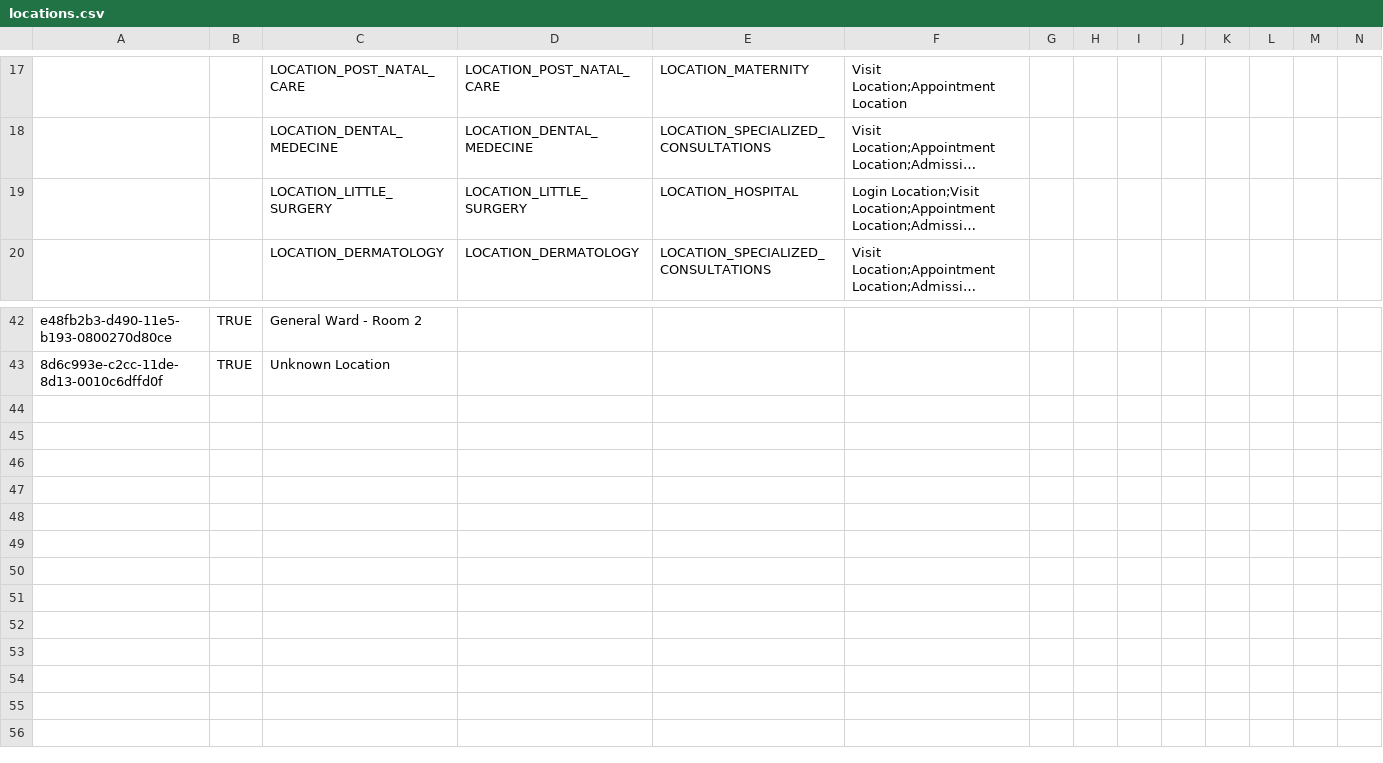
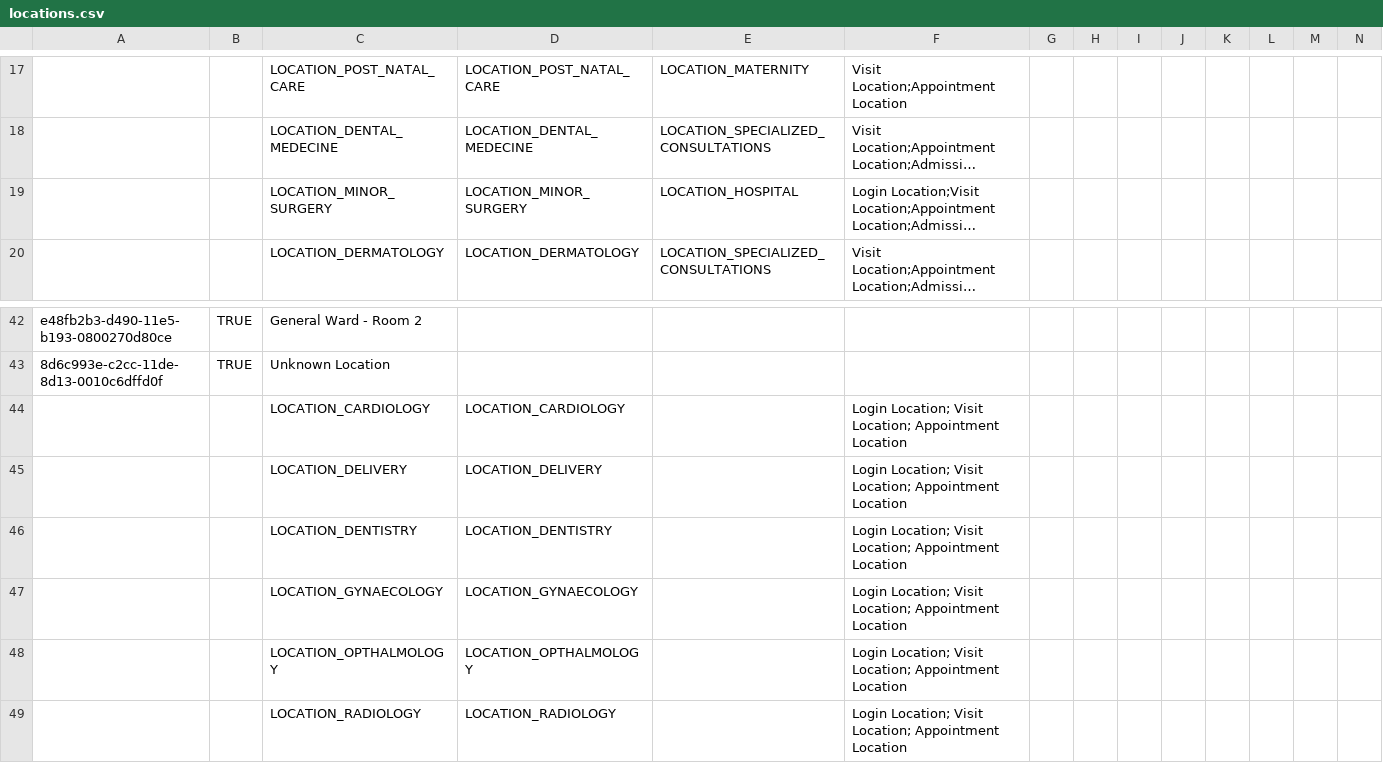
Before and after one commit to jembi/cameroon-bahmni-metadata, a CSV file: configuration/locations/locations.csv, drawn as a sheet; only a part is shown, gaps mark what is left out; long unchanged cells end in …; rows hold the shown columns only; the diff names each change by its address in the sheet, - before the commit and + after, or states it on an @@ line.

Commit message:
COM-22 Update the location list

```diff
--- a/configuration/locations/locations.csv
+++ b/configuration/locations/locations.csv
-C19: LOCATION_LITTLE_SURGERY
+C19: LOCATION_MINOR_SURGERY
-D19: LOCATION_LITTLE_SURGERY
+D19: LOCATION_MINOR_SURGERY
+row 44:  |  | LOCATION_CARDIOLOGY | LOCATION_CARDIOLOGY |  | Login Location; Visit Location; Appointment Location
+row 45:  |  | LOCATION_DELIVERY | LOCATION_DELIVERY |  | Login Location; Visit Location; Appointment Location
+row 46:  |  | LOCATION_DENTISTRY | LOCATION_DENTISTRY |  | Login Location; Visit Location; Appointment Location
+row 47:  |  | LOCATION_GYNAECOLOGY | LOCATION_GYNAECOLOGY |  | Login Location; Visit Location; Appointment Location
+row 48:  |  | LOCATION_OPTHALMOLOGY | LOCATION_OPTHALMOLOGY |  | Login Location; Visit Location; Appointment Location
+row 49:  |  | LOCATION_RADIOLOGY | LOCATION_RADIOLOGY |  | Login Location; Visit Location; Appointment Location
```
